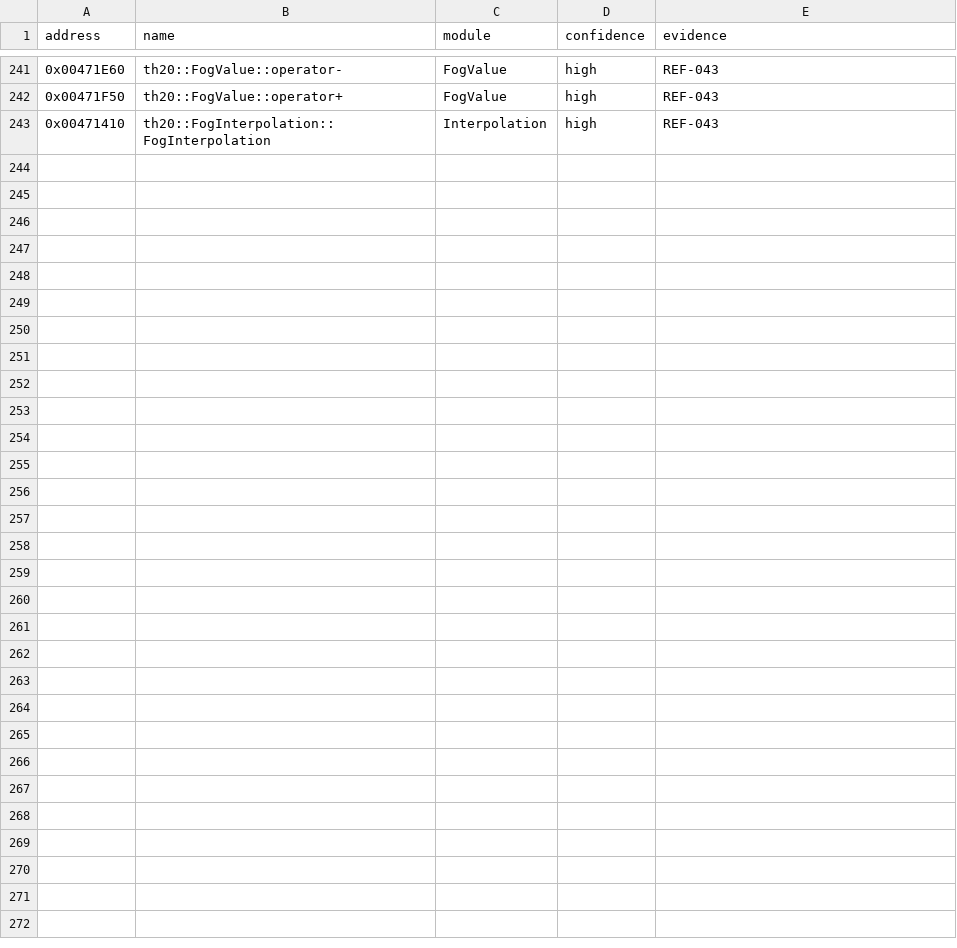
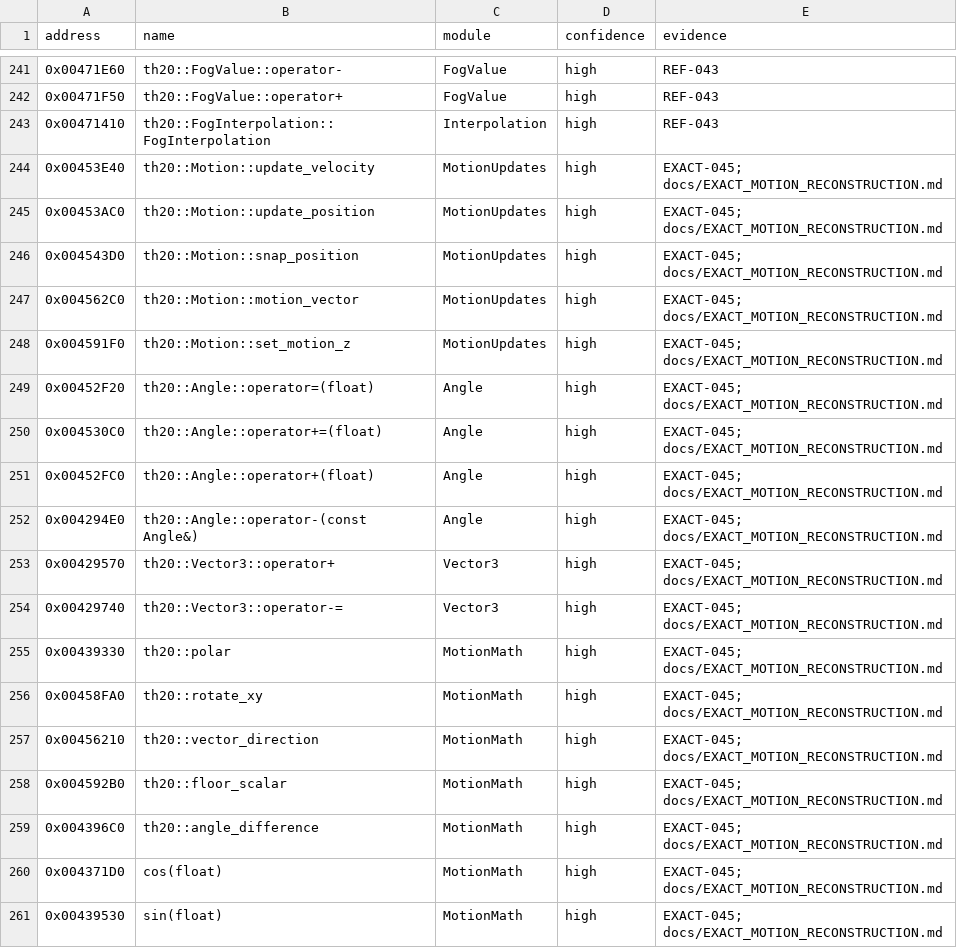
Before and after one commit to N0zoM1z0/th20, a CSV file: config/known-symbols.csv, drawn as a sheet; only a part is shown, gaps mark what is left out; the diff names each change by its address in the sheet, - before the commit and + after, or states it on an @@ line.

Commit message:
gpt-6.1-sol: reconstruct complete Motion updates and dependency batch

```diff
--- a/config/known-symbols.csv
+++ b/config/known-symbols.csv
+row 244: 0x00453E40 | th20::Motion::update_velocity | MotionUpdates | high | EXACT-045; docs/EXACT_MOTION_RECONSTRUCTION.md
+row 245: 0x00453AC0 | th20::Motion::update_position | MotionUpdates | high | EXACT-045; docs/EXACT_MOTION_RECONSTRUCTION.md
+row 246: 0x004543D0 | th20::Motion::snap_position | MotionUpdates | high | EXACT-045; docs/EXACT_MOTION_RECONSTRUCTION.md
+row 247: 0x004562C0 | th20::Motion::motion_vector | MotionUpdates | high | EXACT-045; docs/EXACT_MOTION_RECONSTRUCTION.md
+row 248: 0x004591F0 | th20::Motion::set_motion_z | MotionUpdates | high | EXACT-045; docs/EXACT_MOTION_RECONSTRUCTION.md
+row 249: 0x00452F20 | th20::Angle::operator=(float) | Angle | high | EXACT-045; docs/EXACT_MOTION_RECONSTRUCTION.md
+row 250: 0x004530C0 | th20::Angle::operator+=(float) | Angle | high | EXACT-045; docs/EXACT_MOTION_RECONSTRUCTION.md
+row 251: 0x00452FC0 | th20::Angle::operator+(float) | Angle | high | EXACT-045; docs/EXACT_MOTION_RECONSTRUCTION.md
+row 252: 0x004294E0 | th20::Angle::operator-(const Angle&) | Angle | high | EXACT-045; docs/EXACT_MOTION_RECONSTRUCTION.md
+row 253: 0x00429570 | th20::Vector3::operator+ | Vector3 | high | EXACT-045; docs/EXACT_MOTION_RECONSTRUCTION.md
+row 254: 0x00429740 | th20::Vector3::operator-= | Vector3 | high | EXACT-045; docs/EXACT_MOTION_RECONSTRUCTION.md
+row 255: 0x00439330 | th20::polar | MotionMath | high | EXACT-045; docs/EXACT_MOTION_RECONSTRUCTION.md
+row 256: 0x00458FA0 | th20::rotate_xy | MotionMath | high | EXACT-045; docs/EXACT_MOTION_RECONSTRUCTION.md
+row 257: 0x00456210 | th20::vector_direction | MotionMath | high | EXACT-045; docs/EXACT_MOTION_RECONSTRUCTION.md
+row 258: 0x004592B0 | th20::floor_scalar | MotionMath | high | EXACT-045; docs/EXACT_MOTION_RECONSTRUCTION.md
+row 259: 0x004396C0 | th20::angle_difference | MotionMath | high | EXACT-045; docs/EXACT_MOTION_RECONSTRUCTION.md
+row 260: 0x004371D0 | cos(float) | MotionMath | high | EXACT-045; docs/EXACT_MOTION_RECONSTRUCTION.md
+row 261: 0x00439530 | sin(float) | MotionMath | high | EXACT-045; docs/EXACT_MOTION_RECONSTRUCTION.md
```
Also changed, not shown: config/implemented.csv, config/reccmp-functions.csv, 20 other files.
